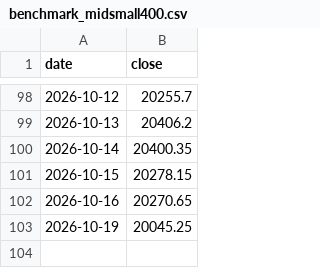
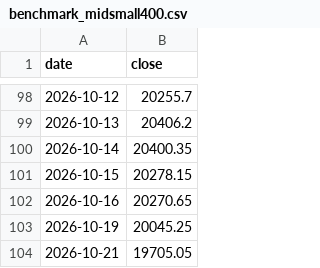
Before and after one commit to arjunbchavan1989-AB/nse-theme-tracker, a CSV file: pipeline/benchmark_midsmall400.csv, drawn as a sheet; only a part is shown, gaps mark what is left out.

```diff
--- a/pipeline/benchmark_midsmall400.csv
+++ b/pipeline/benchmark_midsmall400.csv
@@ -103 +103,2 @@ date,close
 2026-10-19,20045.25
+2026-10-21,19705.05
```
Also changed, not shown: 5 other files.
